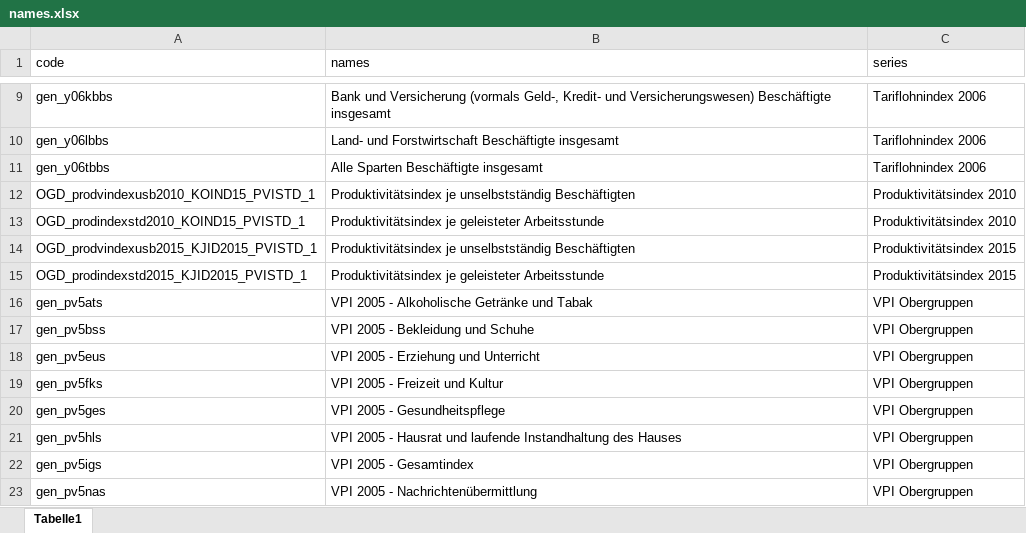
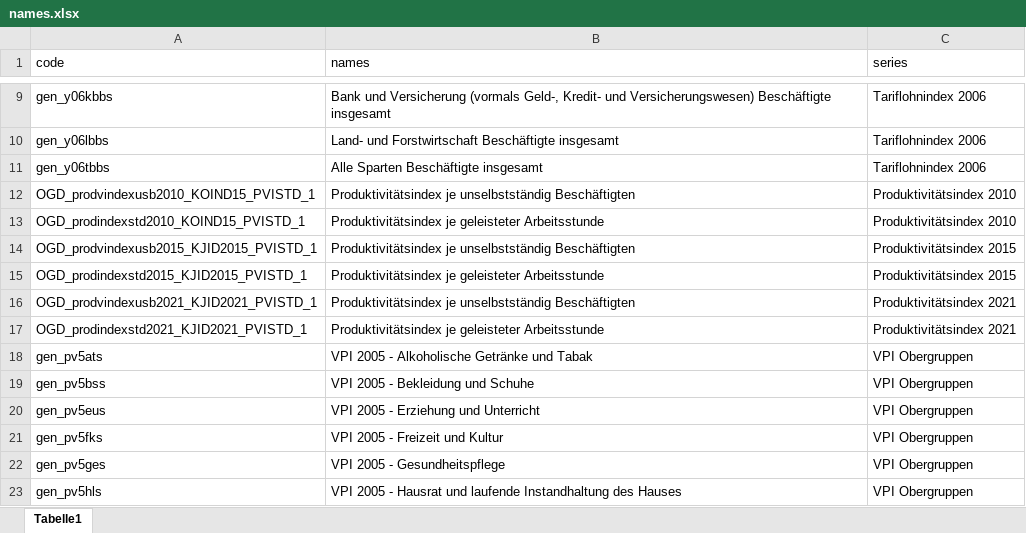
Before and after one commit to schmoigl/tariflohn-tracker, an Excel workbook: scripts/names.xlsx, sheet Tabelle1, drawn as a sheet; only a part is shown, gaps mark what is left out; the shorter side is filled out with more unchanged rows; values as stored, in another font and other column widths than the file's, no borders; the diff names each change by its address in the sheet, - before the commit and + after, or states it on an @@ line.

```diff
--- a/scripts/names.xlsx (sheet Tabelle1)
+++ b/scripts/names.xlsx (sheet Tabelle1)
+row 16: OGD_prodvindexusb2021_KJID2021_PVISTD_1 | Produktivitätsindex je unselbstständig Beschäftigten | Produktivitätsindex 2021
+row 17: OGD_prodindexstd2021_KJID2021_PVISTD_1 | Produktivitätsindex je geleisteter Arbeitsstunde | Produktivitätsindex 2021
```
Also changed, not shown: 2 other files.
